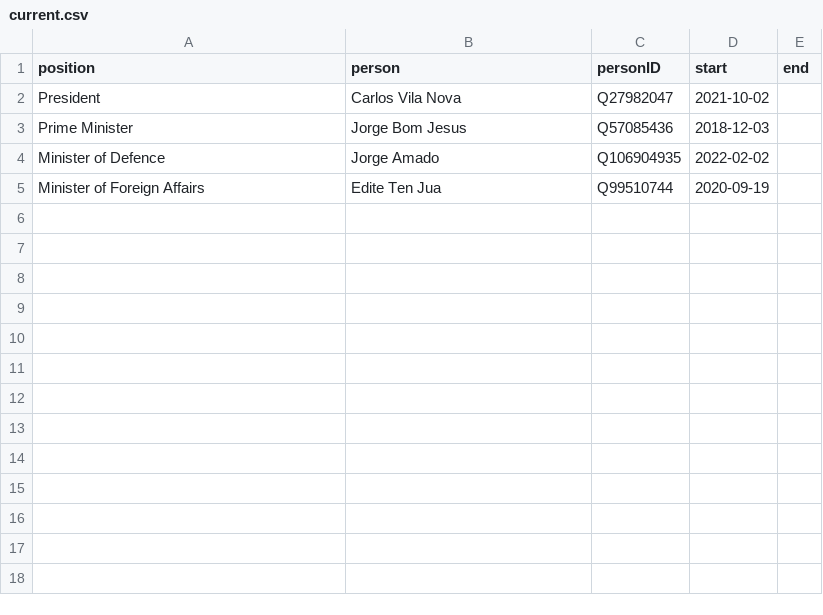
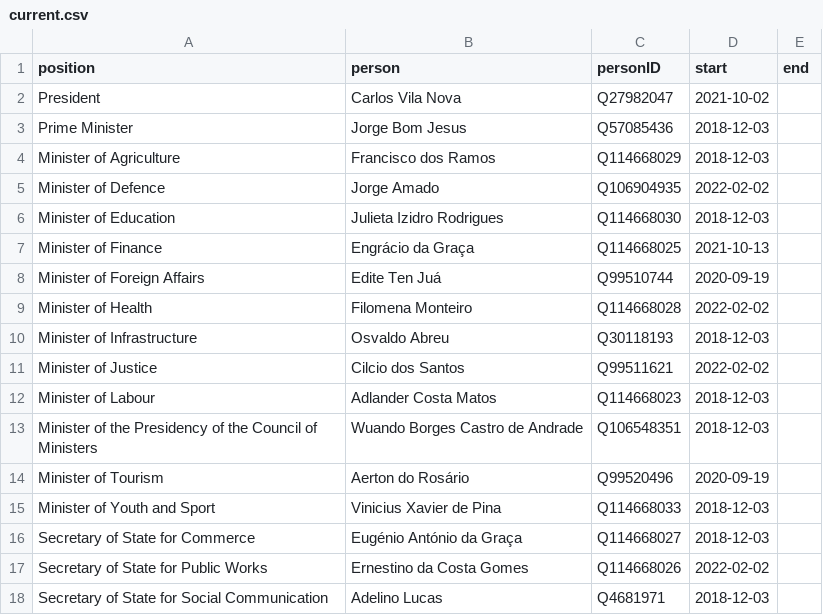
Before and after one commit to every-politician-scrapers/sao-tome-and-principe, a CSV file: html/current.csv, drawn as a sheet.

```diff
--- a/html/current.csv
+++ b/html/current.csv
@@ -3,3 +3,16 @@ President,Carlos Vila Nova,Q27982047,2021-10-02,
 Prime Minister,Jorge Bom Jesus,Q57085436,2018-12-03,
+Minister of Agriculture,Francisco dos Ramos,Q114668029,2018-12-03,
 Minister of Defence,Jorge Amado,Q106904935,2022-02-02,
-Minister of Foreign Affairs,Edite Ten Jua,Q99510744,2020-09-19,
+Minister of Education,Julieta Izidro Rodrigues,Q114668030,2018-12-03,
+Minister of Finance,Engrácio da Graça,Q114668025,2021-10-13,
+Minister of Foreign Affairs,Edite Ten Juá,Q99510744,2020-09-19,
+Minister of Health,Filomena Monteiro,Q114668028,2022-02-02,
+Minister of Infrastructure,Osvaldo Abreu,Q30118193,2018-12-03,
+Minister of Justice,Cilcio dos Santos,Q99511621,2022-02-02,
+Minister of Labour,Adlander Costa Matos,Q114668023,2018-12-03,
+Minister of the Presidency of the Council of Ministers,Wuando Borges Castro de Andrade,Q106548351,2018-12-03,
+Minister of Tourism,Aerton do Rosário,Q99520496,2020-09-19,
+Minister of Youth and Sport,Vinicius Xavier de Pina,Q114668033,2018-12-03,
+Secretary of State for Commerce,Eugénio António da Graça,Q114668027,2018-12-03,
+Secretary of State for Public Works,Ernestino da Costa Gomes,Q114668026,2022-02-02,
+Secretary of State for Social Communication,Adelino Lucas,Q4681971,2018-12-03,
```
Also changed, not shown: html/bio.csv, html/holders21.csv, 3 other files.
